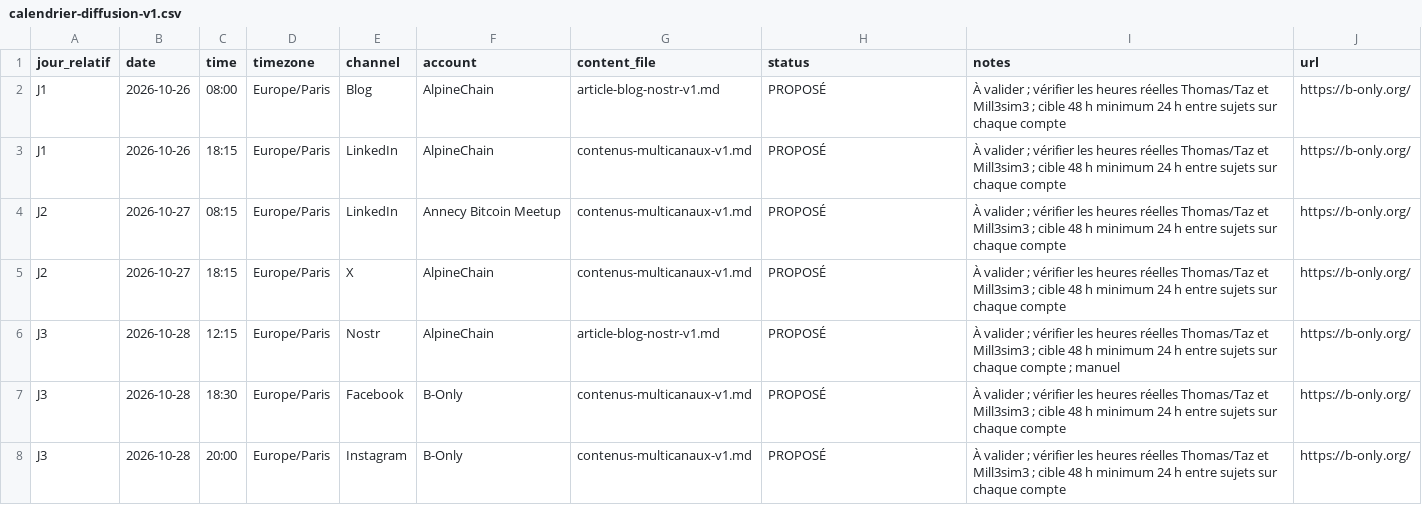
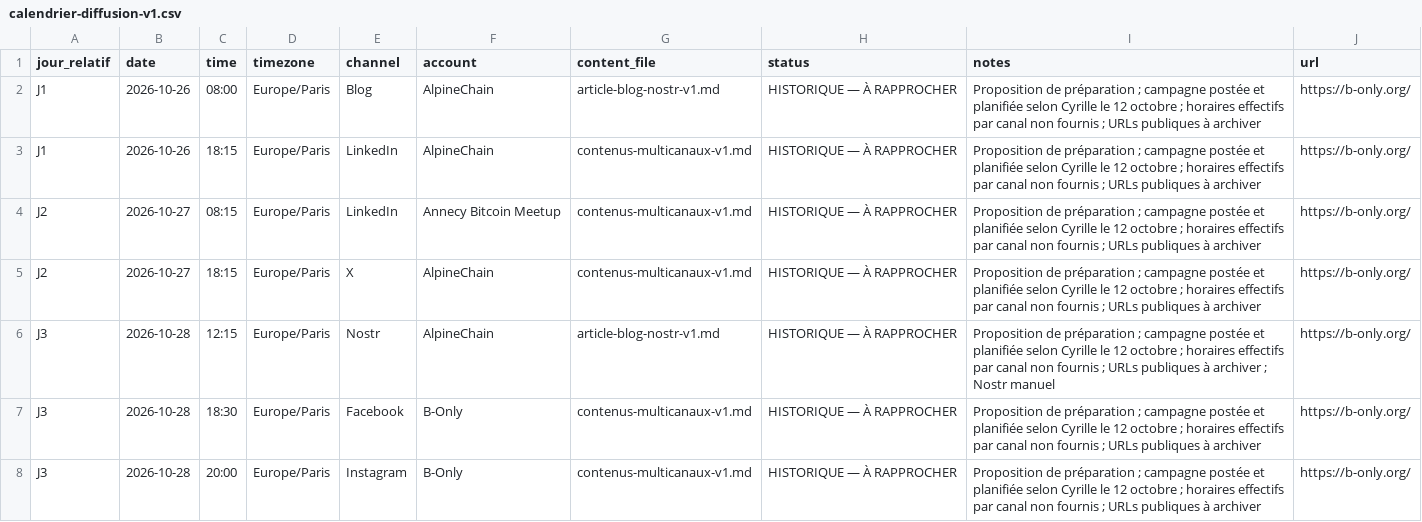
Before and after one commit to Alpinechain/Alpinechain_Association, a CSV file: projects/b-only/campaigns/bitvault/calendrier-diffusion-v1.csv, drawn as a sheet.

Commit message:
Actualiser ventes, diffusion Frédéric/Loïc et coordination BWS

```diff
--- a/projects/b-only/campaigns/bitvault/calendrier-diffusion-v1.csv
+++ b/projects/b-only/campaigns/bitvault/calendrier-diffusion-v1.csv
@@ -1,8 +1,8 @@
 jour_relatif,date,time,timezone,channel,account,content_file,status,notes,url
-J1,2026-10-26,08:00,Europe/Paris,Blog,AlpineChain,article-blog-nostr-v1.md,PROPOSÉ,À valider ; vérifier les heures réelles Thomas/Taz et Mill3sim3 ; cible 48 h minimum 24 h entre sujets sur chaque compte,https://b-only.org/
-J1,2026-10-26,18:15,Europe/Paris,LinkedIn,AlpineChain,contenus-multicanaux-v1.md,PROPOSÉ,À valider ; vérifier les heures réelles Thomas/Taz et Mill3sim3 ; cible 48 h minimum 24 h entre sujets sur chaque compte,https://b-only.org/
-J2,2026-10-27,08:15,Europe/Paris,LinkedIn,Annecy Bitcoin Meetup,contenus-multicanaux-v1.md,PROPOSÉ,À valider ; vérifier les heures réelles Thomas/Taz et Mill3sim3 ; cible 48 h minimum 24 h entre sujets sur chaque compte,https://b-only.org/
-J2,2026-10-27,18:15,Europe/Paris,X,AlpineChain,contenus-multicanaux-v1.md,PROPOSÉ,À valider ; vérifier les heures réelles Thomas/Taz et Mill3sim3 ; cible 48 h minimum 24 h entre sujets sur chaque compte,https://b-only.org/
-J3,2026-10-28,12:15,Europe/Paris,Nostr,AlpineChain,article-blog-nostr-v1.md,PROPOSÉ,À valider ; vérifier les heures réelles Thomas/Taz et Mill3sim3 ; cible 48 h minimum 24 h entre sujets sur chaque compte ; manuel,https://b-only.org/
-J3,2026-10-28,18:30,Europe/Paris,Facebook,B-Only,contenus-multicanaux-v1.md,PROPOSÉ,À valider ; vérifier les heures réelles Thomas/Taz et Mill3sim3 ; cible 48 h minimum 24 h entre sujets sur chaque compte,https://b-only.org/
-J3,2026-10-28,20:00,Europe/Paris,Instagram,B-Only,contenus-multicanaux-v1.md,PROPOSÉ,À valider ; vérifier les heures réelles Thomas/Taz et Mill3sim3 ; cible 48 h minimum 24 h entre sujets sur chaque compte,https://b-only.org/
+J1,2026-10-26,08:00,Europe/Paris,Blog,AlpineChain,article-blog-nostr-v1.md,HISTORIQUE — À RAPPROCHER,Proposition de préparation ; campagne postée et planifiée selon Cyrille le 12 octobre ; horaires effectifs par canal non fournis ; URLs publiques à archiver,https://b-only.org/
+J1,2026-10-26,18:15,Europe/Paris,LinkedIn,AlpineChain,contenus-multicanaux-v1.md,HISTORIQUE — À RAPPROCHER,Proposition de préparation ; campagne postée et planifiée selon Cyrille le 12 octobre ; horaires effectifs par canal non fournis ; URLs publiques à archiver,https://b-only.org/
+J2,2026-10-27,08:15,Europe/Paris,LinkedIn,Annecy Bitcoin Meetup,contenus-multicanaux-v1.md,HISTORIQUE — À RAPPROCHER,Proposition de préparation ; campagne postée et planifiée selon Cyrille le 12 octobre ; horaires effectifs par canal non fournis ; URLs publiques à archiver,https://b-only.org/
+J2,2026-10-27,18:15,Europe/Paris,X,AlpineChain,contenus-multicanaux-v1.md,HISTORIQUE — À RAPPROCHER,Proposition de préparation ; campagne postée et planifiée selon Cyrille le 12 octobre ; horaires effectifs par canal non fournis ; URLs publiques à archiver,https://b-only.org/
+J3,2026-10-28,12:15,Europe/Paris,Nostr,AlpineChain,article-blog-nostr-v1.md,HISTORIQUE — À RAPPROCHER,Proposition de préparation ; campagne postée et planifiée selon Cyrille le 12 octobre ; horaires effectifs par canal non fournis ; URLs publiques à archiver ; Nostr manuel,https://b-only.org/
+J3,2026-10-28,18:30,Europe/Paris,Facebook,B-Only,contenus-multicanaux-v1.md,HISTORIQUE — À RAPPROCHER,Proposition de préparation ; campagne postée et planifiée selon Cyrille le 12 octobre ; horaires effectifs par canal non fournis ; URLs publiques à archiver,https://b-only.org/
+J3,2026-10-28,20:00,Europe/Paris,Instagram,B-Only,contenus-multicanaux-v1.md,HISTORIQUE — À RAPPROCHER,Proposition de préparation ; campagne postée et planifiée selon Cyrille le 12 octobre ; horaires effectifs par canal non fournis ; URLs publiques à archiver,https://b-only.org/
```
Also changed, not shown: projects/b-only/campaigns/frederic-jollien/calendrier-diffusion-v1.csv, 11 other files.
